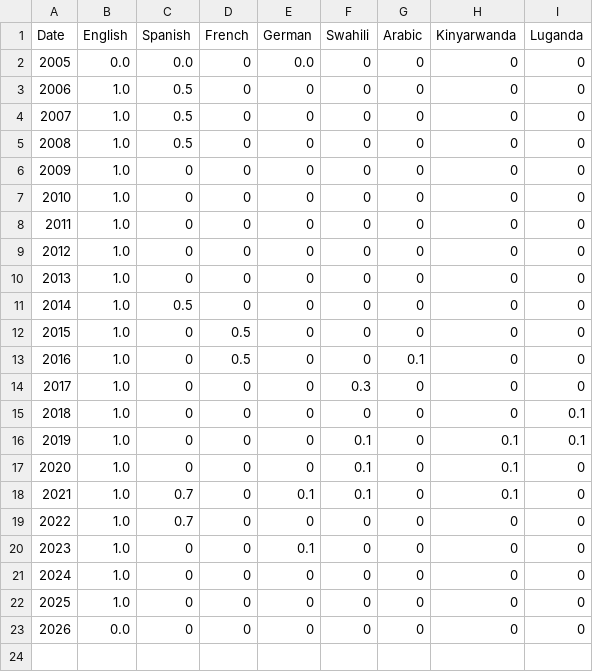
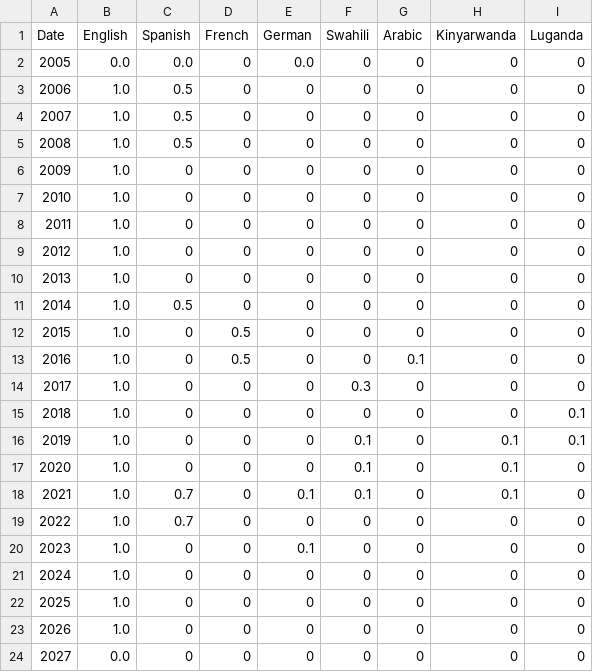
Before and after one commit to nai1s/louise-racette, a CSV file: public/verbal_language_history.csv, drawn as a sheet; addresses are those after the commit; the diff names each change by its address in the sheet, - before the commit and + after, or states it on an @@ line.

```diff
--- a/public/verbal_language_history.csv
+++ b/public/verbal_language_history.csv
+row 23: 2026 | 1.0 | 0 | 0 | 0 | 0 | 0 | 0 | 0
@@ column A (Date) renumbered from row 24 down @@
```
Also changed, not shown: public/coding_language_history.csv, public/mountain_climbing_history.csv, 4 other files.
